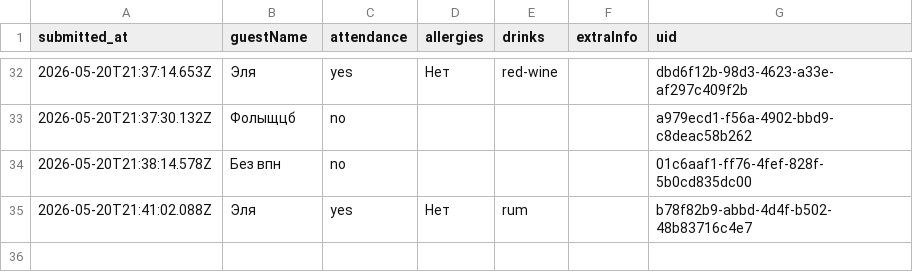
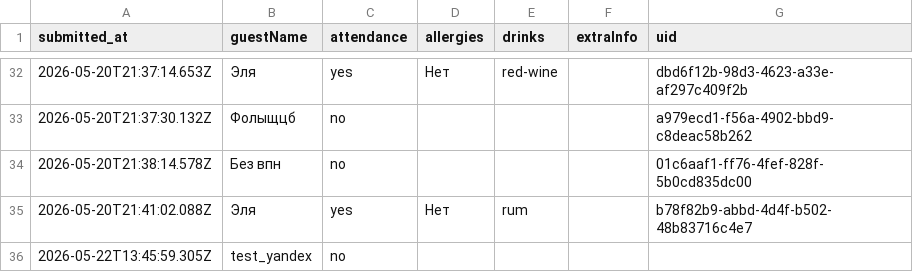
Before and after one commit to ge1saga/Sergey_Elya_Wedding, a CSV file: rsvp.csv, drawn as a sheet; only a part is shown, gaps mark what is left out.

Commit message:
RSVP: 2026-05-22T13:45:59.198Z

```diff
--- a/rsvp.csv
+++ b/rsvp.csv
@@ -35 +35,2 @@ submitted_at,guestName,attendance,allergies,drinks,extraInfo,uid
 2026-05-20T21:41:02.088Z,Эля ,yes,Нет ,rum,,b78f82b9-abbd-4d4f-b502-48b83716c4e7
+2026-05-22T13:45:59.305Z,test_yandex,no,,,
```
